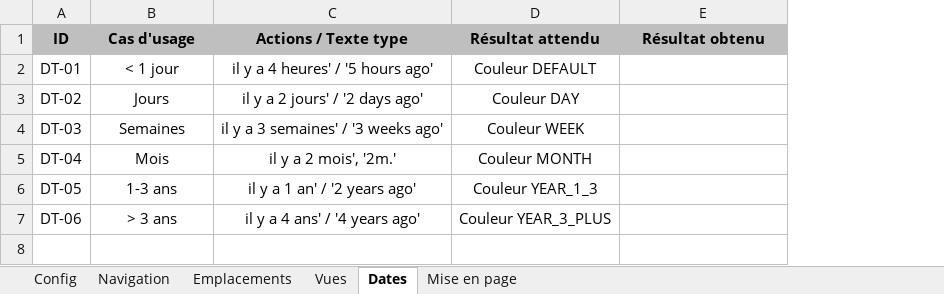
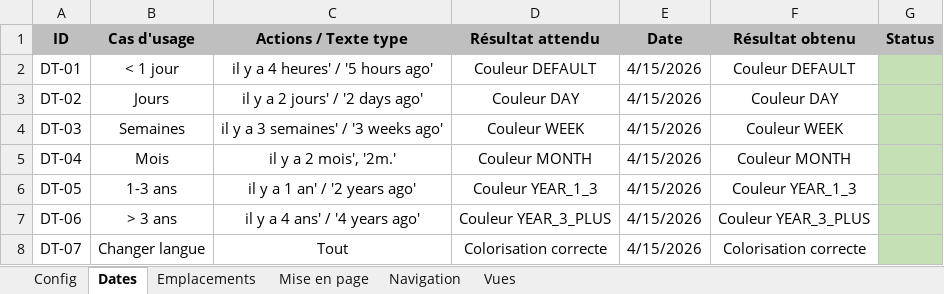
Before and after one commit to Jo44/YT-QuickView, an Excel workbook: Cahier_de_Tests_YT_QuickView.xlsx, sheet Dates, drawn as a sheet; values as stored, in another font and other column widths than the file's, no borders; addresses are those after the commit; the diff names each change by its address in the sheet, - before the commit and + after, or states it on an @@ line.

```diff
--- a/Cahier_de_Tests_YT_QuickView.xlsx (sheet Dates)
+++ b/Cahier_de_Tests_YT_QuickView.xlsx (sheet Dates)
@@ sheet tab order changed: Config | Dates | Emplacements | Mise en page | Navigation | Vues @@
+column E (Date), rows 2-7: all 4/15/2026
+column G (Status), empty
-F2 (Résultat obtenu): (empty)
+F2 (Résultat obtenu): Couleur DEFAULT
-F3 (Résultat obtenu): (empty)
+F3 (Résultat obtenu): Couleur DAY
-F4 (Résultat obtenu): (empty)
+F4 (Résultat obtenu): Couleur WEEK
-F5 (Résultat obtenu): (empty)
+F5 (Résultat obtenu): Couleur MONTH
-F6 (Résultat obtenu): (empty)
+F6 (Résultat obtenu): Couleur YEAR_1_3
-F7 (Résultat obtenu): (empty)
+F7 (Résultat obtenu): Couleur YEAR_3_PLUS
+row 8: DT-07 | Changer langue | Tout | Colorisation correcte | 4/15/2026 | Colorisation correcte
```
Also changed, not shown: sheet Emplacements, sheet Vues, sheet Mise en page, sheet Navigation, sheet Config, 17 other files.
